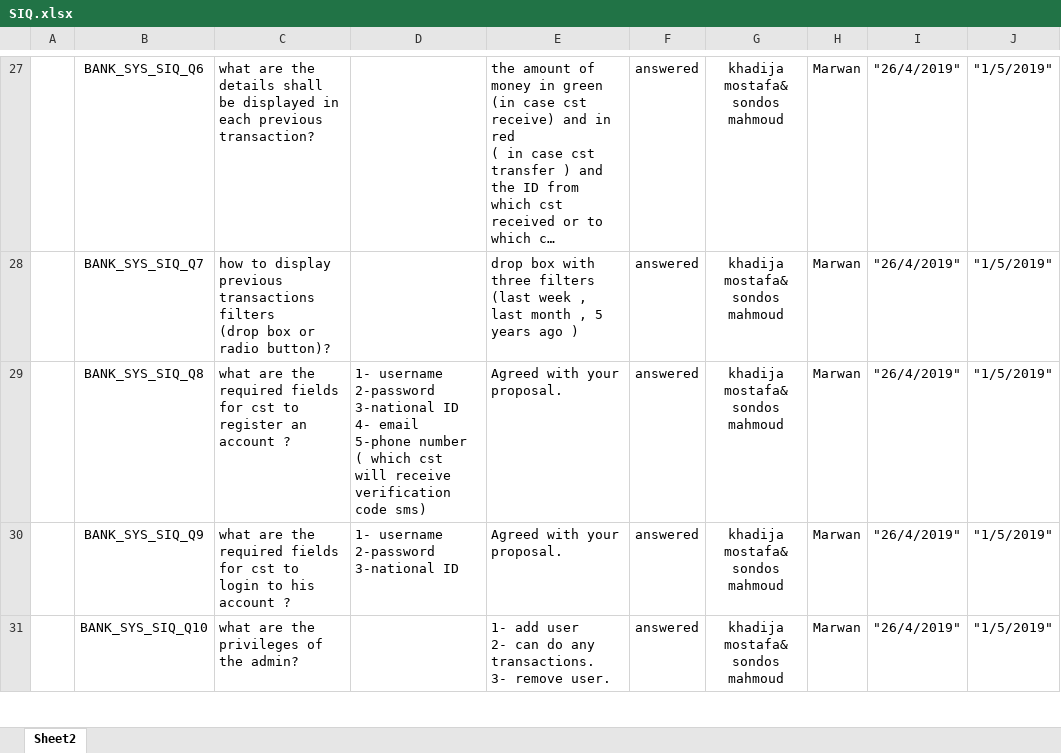
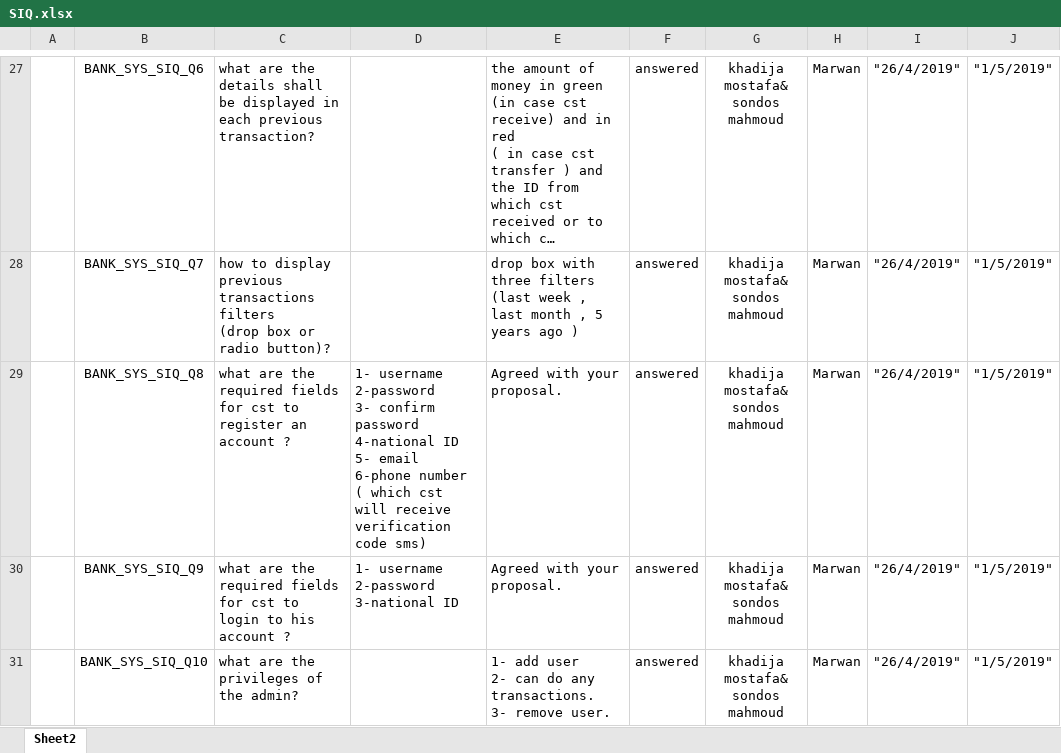
Before and after one commit to Salsabeelyf/Internet-Banking-System, an Excel workbook: Requirements/SIQ.xlsx, sheet Sheet2, drawn as a sheet; only a part is shown, gaps mark what is left out; long unchanged cells end in …; values as stored, in another font and other column widths than the file's, no borders; ↵ is a line break in a cell; the diff names each change by its address in the sheet, - before the commit and + after, or states it on an @@ line.

```diff
--- a/Requirements/SIQ.xlsx (sheet Sheet2)
+++ b/Requirements/SIQ.xlsx (sheet Sheet2)
-D29: …username ↵ 2-password ↵ 3-national ID ↵ 4- email ↵ 5-phone number (…
+D29: …username ↵ 2-password ↵ 3- confirm password ↵ 4-national ID ↵ 5- email ↵ 6-phone number (…
```
Also changed, not shown: PM/Requirements Trcability Matrix.xlsx.
